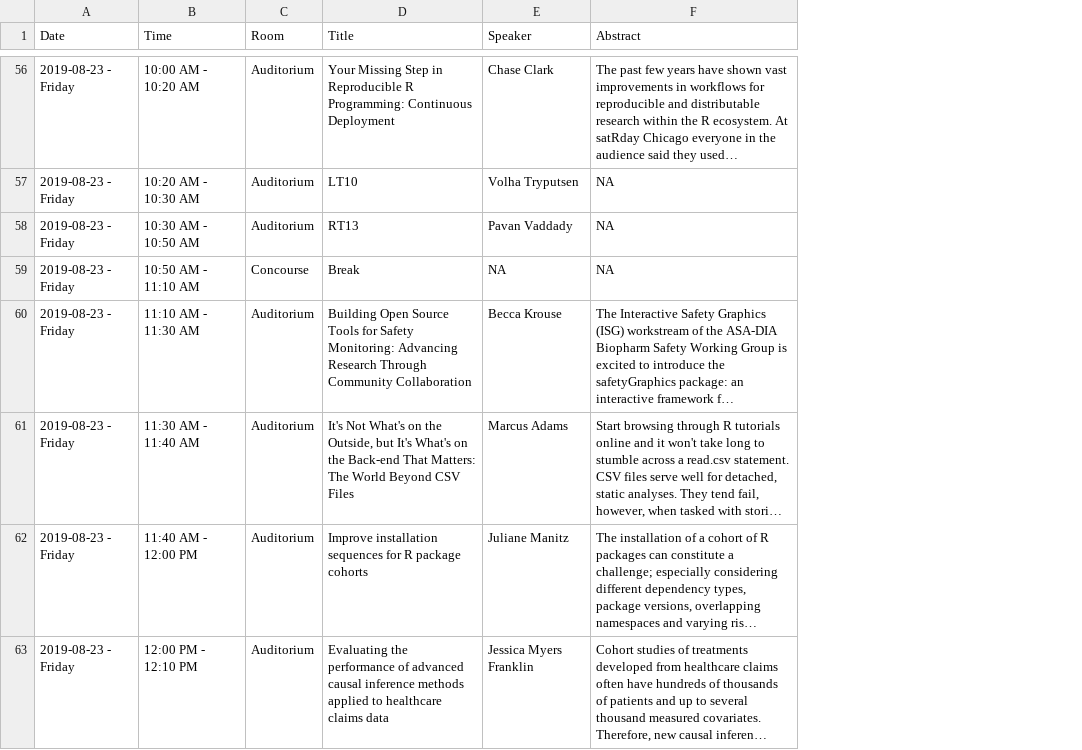
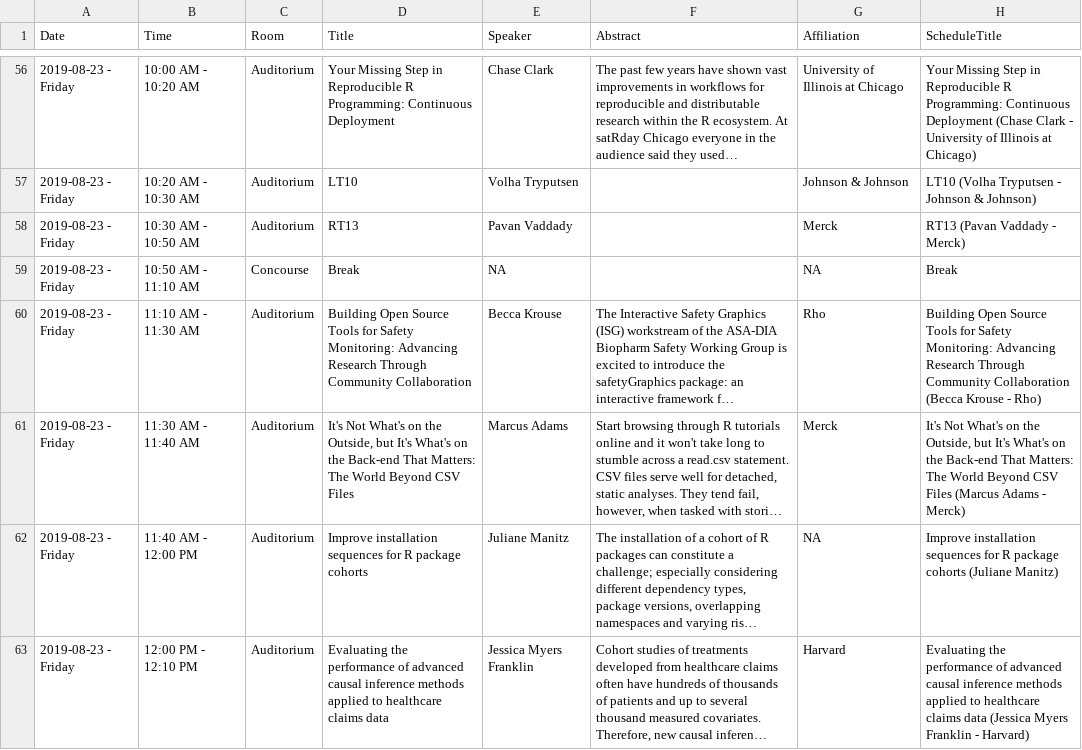
Before and after one commit to tpetzoldt/conference_app, a CSV file: data/df_schedule.csv, drawn as a sheet; only a part is shown, gaps mark what is left out; long unchanged cells end in …; the diff covers the shown part only; the diff names each change by its address in the sheet, - before the commit and + after, or states it on an @@ line.

```diff
--- a/data/df_schedule.csv
+++ b/data/df_schedule.csv
+column G (Affiliation), rows 56-63: University of Illinois at Chicago | Johnson & Johnson | Merck | NA | Rho | Merck | NA | Harvard
+column H (ScheduleTitle), rows 56-63: Your Missing Step in Reproducible R Programming: Continuous Deployment (Chase Clark - University of Illinois at Chicago) | LT10 (Volha Tryputsen - Johnson & Johnson) | RT13 (Pavan Vaddady - Merck) | Break | Building Open Source Tools for Safety Monitoring: Advancing Research Through Community Collaboration (Becca Krouse - Rho) | It's Not What's on the Outside, but It's What's on the Back-end That Matters: The World Beyond CSV Files (Marcus Adams - Merck) | Improve installation sequences for R package cohorts (Juliane Manitz) | Evaluating the performance of advanced causal inference methods applied to healthcare claims data (Jessica Myers Franklin - Harvard)
-F57:F59 (Abstract): NA
+F57:F59 (Abstract): (empty)
```
Also changed, not shown: 50 edited cells elsewhere in this file, 5 other files.
